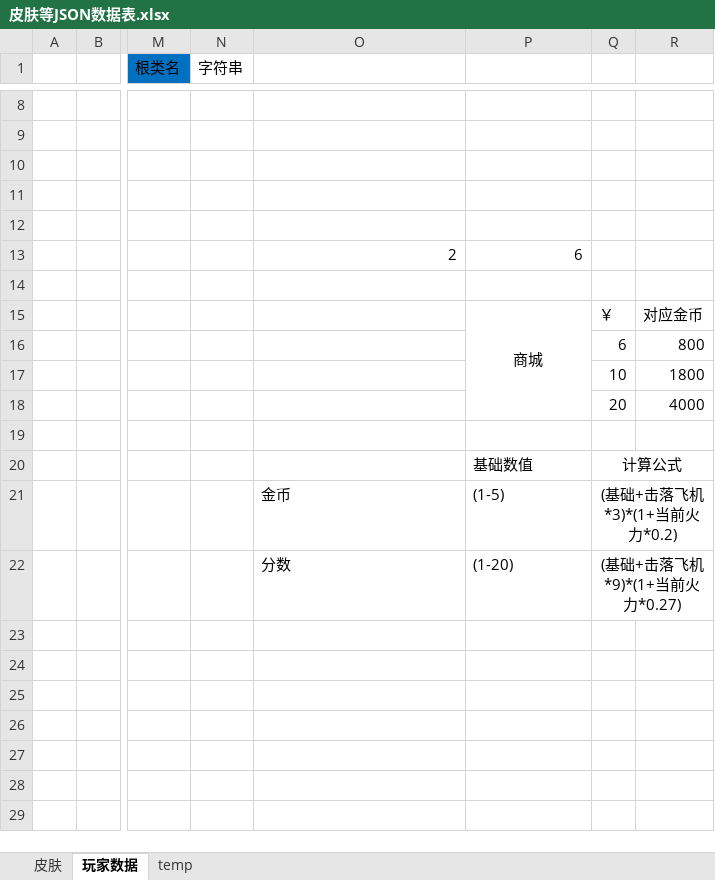
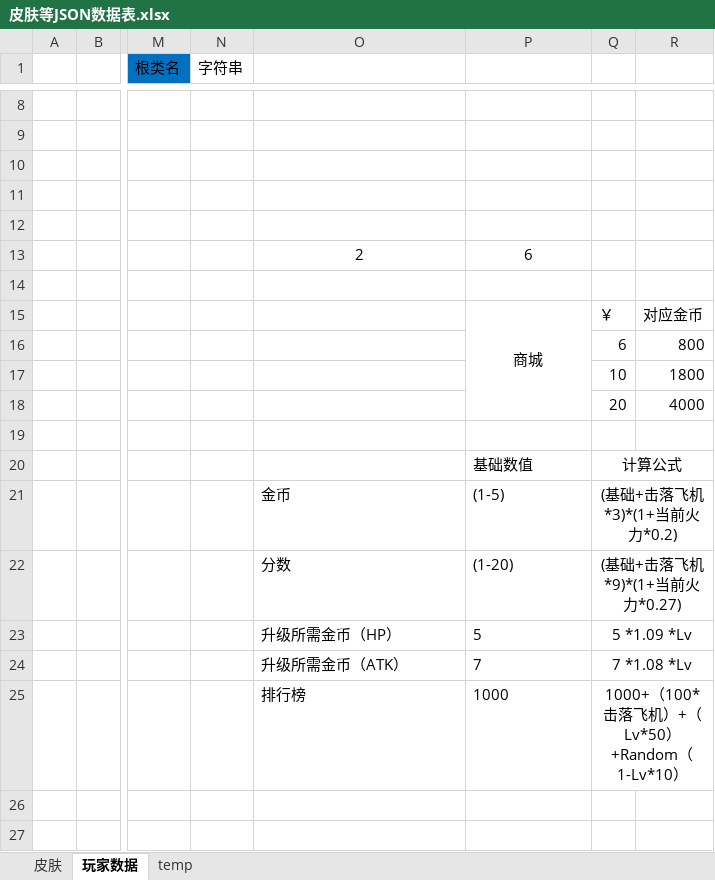
Before and after one commit to richmondx/AirStrike_MoFeng, an Excel workbook: Assets/Doc/皮肤等JSON数据表.xlsx, sheet 玩家数据, drawn as a sheet; only a part is shown, gaps mark what is left out; the shorter side is filled out with more unchanged rows; values as stored, in another font and other column widths than the file's, no borders; the diff names each change by its address in the sheet, - before the commit and + after, or states it on an @@ line.

```diff
--- a/Assets/Doc/皮肤等JSON数据表.xlsx (sheet 玩家数据)
+++ b/Assets/Doc/皮肤等JSON数据表.xlsx (sheet 玩家数据)
-O13:P13 alignment: right
+O13:P13 alignment: center
-O23: (empty)
+O23: 升级所需金币（HP）
-P23: (empty)
+P23: 5
-Q23: (empty)
+Q23: 5 *1.09 *Lv
+Q23:R23 merged
-O24: (empty)
+O24: 升级所需金币（ATK）
-P24: (empty)
+P24: 7
-Q24: (empty)
+Q24: 7 *1.08 *Lv
+Q24:R24 merged
-O25: (empty)
+O25: 排行榜
-P25: (empty)
+P25: 1000
-Q25: (empty)
+Q25: 1000+（100*击落飞机）+（Lv*50）+Random（1-Lv*10）
+Q25:R25 merged
```
Also changed, not shown: 10 other files.
